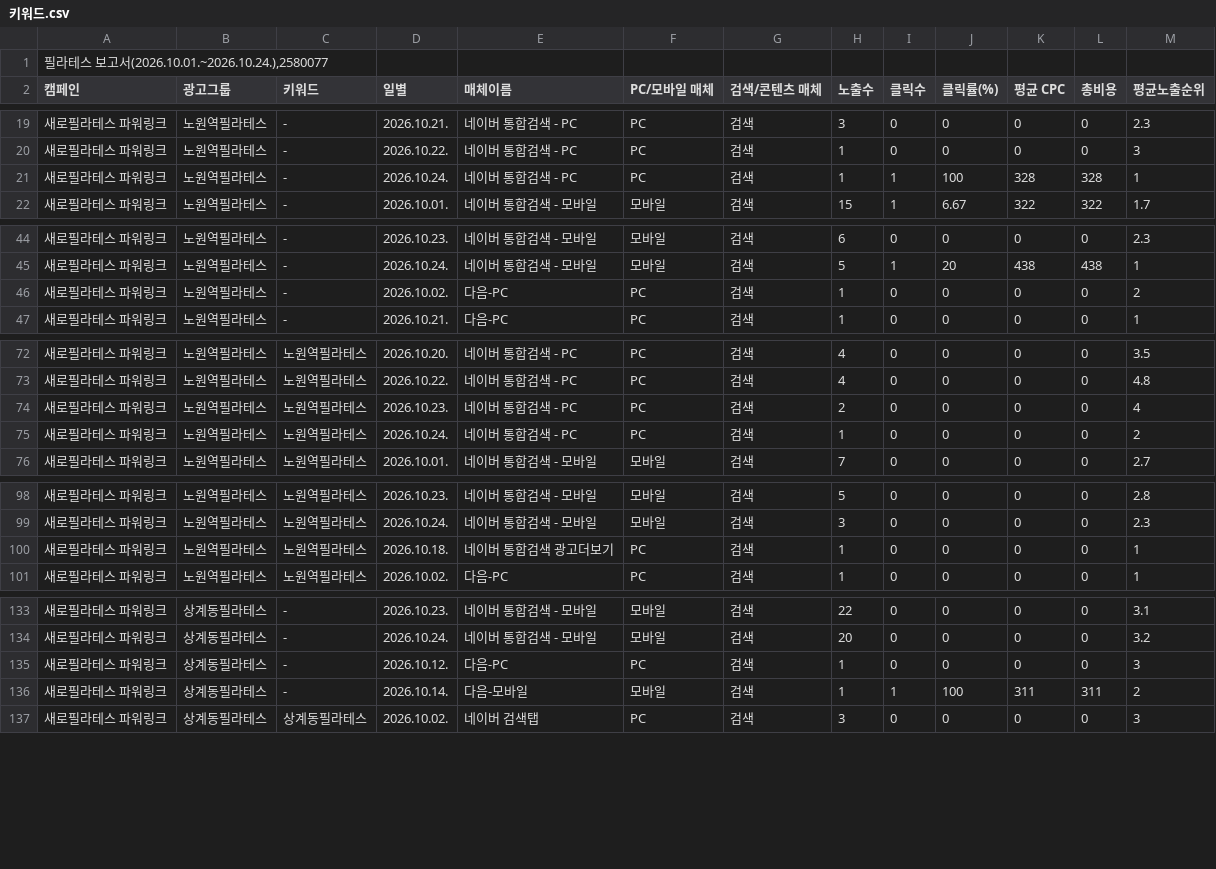
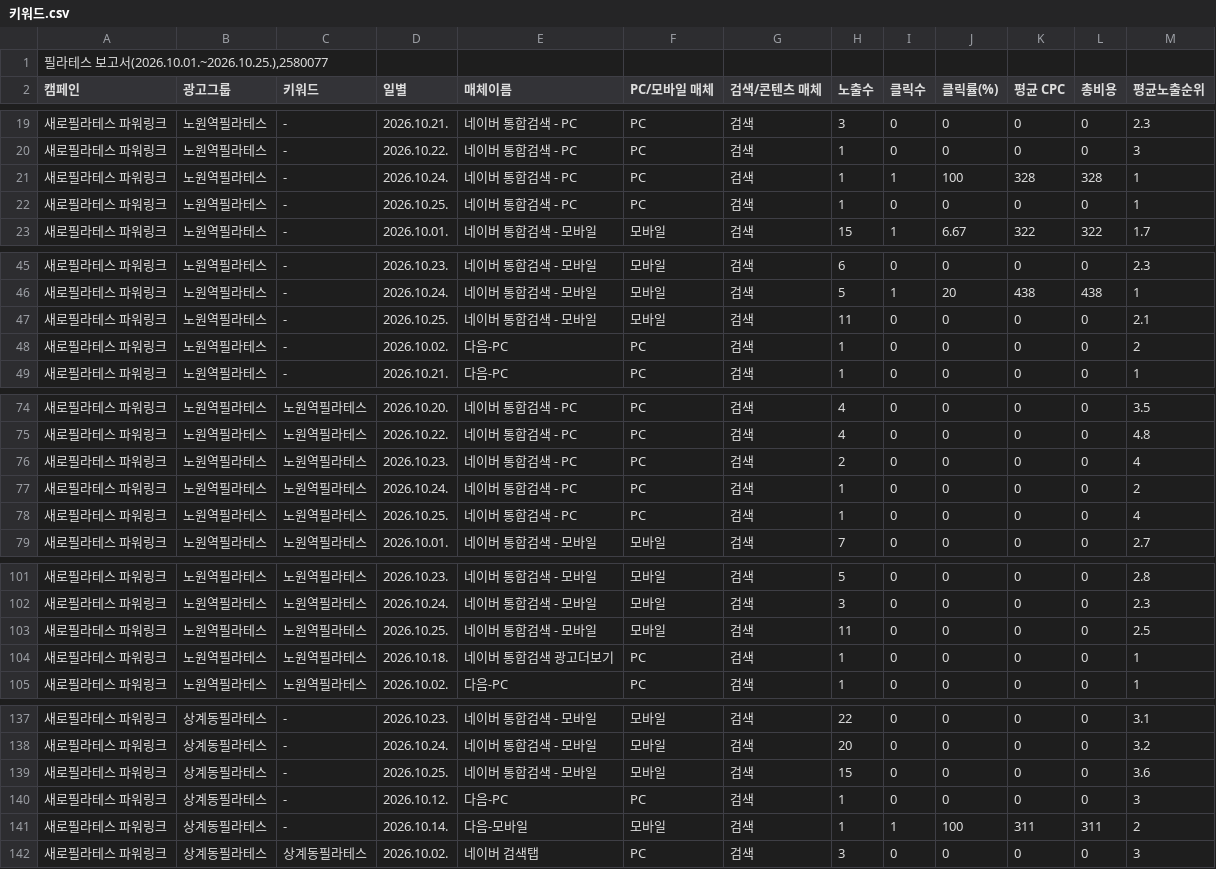
Before and after one commit to LeeKwanBeom/saero-ad-report-skill, a CSV file: data/2026-10/키워드.csv, drawn as a sheet; only a part is shown, gaps mark what is left out; the diff covers the shown part only.

```diff
--- a/data/2026-10/키워드.csv
+++ b/data/2026-10/키워드.csv
@@ -1,2 +1,2 @@
-"필라테스 보고서(2026.10.01.~2026.10.24.),2580077"
+"필라테스 보고서(2026.10.01.~2026.10.25.),2580077"
 캠페인,광고그룹,키워드,일별,매체이름,PC/모바일 매체,검색/콘텐츠 매체,노출수,클릭수,클릭률(%),평균 CPC,총비용,평균노출순위
@@ -21,2 +21,3 @@
 새로필라테스 파워링크,노원역필라테스,-,2026.10.24.,네이버 통합검색 - PC,PC,검색,1,1,100,328,328,1
+새로필라테스 파워링크,노원역필라테스,-,2026.10.25.,네이버 통합검색 - PC,PC,검색,1,0,0,0,0,1
 새로필라테스 파워링크,노원역필라테스,-,2026.10.01.,네이버 통합검색 - 모바일,모바일,검색,15,1,6.67,322,322,1.7
@@ -45,2 +46,3 @@
 새로필라테스 파워링크,노원역필라테스,-,2026.10.24.,네이버 통합검색 - 모바일,모바일,검색,5,1,20,438,438,1
+새로필라테스 파워링크,노원역필라테스,-,2026.10.25.,네이버 통합검색 - 모바일,모바일,검색,11,0,0,0,0,2.1
 새로필라테스 파워링크,노원역필라테스,-,2026.10.02.,다음-PC,PC,검색,1,0,0,0,0,2
@@ -75,2 +77,3 @@
 새로필라테스 파워링크,노원역필라테스,노원역필라테스,2026.10.24.,네이버 통합검색 - PC,PC,검색,1,0,0,0,0,2
+새로필라테스 파워링크,노원역필라테스,노원역필라테스,2026.10.25.,네이버 통합검색 - PC,PC,검색,1,0,0,0,0,4
 새로필라테스 파워링크,노원역필라테스,노원역필라테스,2026.10.01.,네이버 통합검색 - 모바일,모바일,검색,7,0,0,0,0,2.7
@@ -99,2 +102,3 @@
 새로필라테스 파워링크,노원역필라테스,노원역필라테스,2026.10.24.,네이버 통합검색 - 모바일,모바일,검색,3,0,0,0,0,2.3
+새로필라테스 파워링크,노원역필라테스,노원역필라테스,2026.10.25.,네이버 통합검색 - 모바일,모바일,검색,11,0,0,0,0,2.5
 새로필라테스 파워링크,노원역필라테스,노원역필라테스,2026.10.18.,네이버 통합검색 광고더보기,PC,검색,1,0,0,0,0,1
@@ -134,2 +138,3 @@
 새로필라테스 파워링크,상계동필라테스,-,2026.10.24.,네이버 통합검색 - 모바일,모바일,검색,20,0,0,0,0,3.2
+새로필라테스 파워링크,상계동필라테스,-,2026.10.25.,네이버 통합검색 - 모바일,모바일,검색,15,0,0,0,0,3.6
 새로필라테스 파워링크,상계동필라테스,-,2026.10.12.,다음-PC,PC,검색,1,0,0,0,0,3
```
Also changed, not shown: 6 added rows elsewhere in this file, data/2026-10/검색어.csv, data/2026-10/상세지역.csv, 1 other file.
